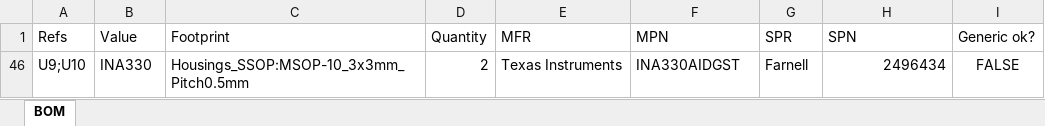
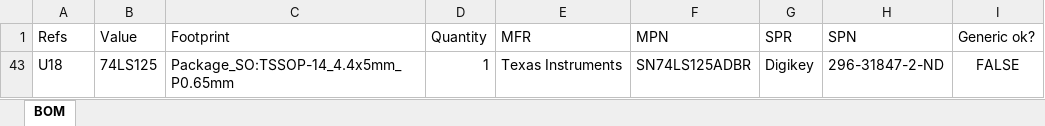
Before and after one commit to charlesbaynham/DigitalTemperatureController, an Excel workbook: Board design/PCB_Schematic/BOM.xlsx, sheet BOM, drawn as a sheet; values as stored, in another font and other column widths than the file's, no borders; table styles not drawn; removed rows and columns are numbered as before the commit, all else as after; the diff names each change by its address in the sheet, - before the commit and + after, or states it on an @@ line.

```diff
--- a/Board design/PCB_Schematic/BOM.xlsx (sheet BOM)
+++ b/Board design/PCB_Schematic/BOM.xlsx (sheet BOM)
@@ row 46 hidden: U9;U10 | INA330 | Housings_SSOP:MSOP-10_3x3mm_Pitch0.5mm | 2 | Texas Instruments | INA330AIDGST | Farnell | 2496434 | FALSE @@
+row 43: U18 | 74LS125 | Package_SO:TSSOP-14_4.4x5mm_P0.65mm | 1 | Texas Instruments | SN74LS125ADBR | Digikey | 296-31847-2-ND | FALSE
```
Also changed, not shown: hidden cells, 1 other file.
